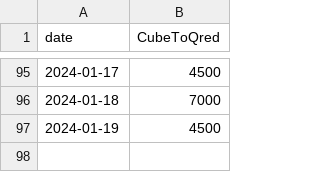
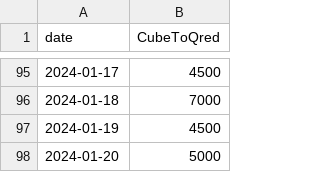
Before and after one commit to neon-ninja/QONQR_zonedata, a CSV file: exchange_rates.csv, drawn as a sheet; only a part is shown, gaps mark what is left out; the diff names each change by its address in the sheet, - before the commit and + after, or states it on an @@ line.

Commit message:
auto update

```diff
--- a/exchange_rates.csv
+++ b/exchange_rates.csv
+row 98: 2024-01-20 | 5000
```
